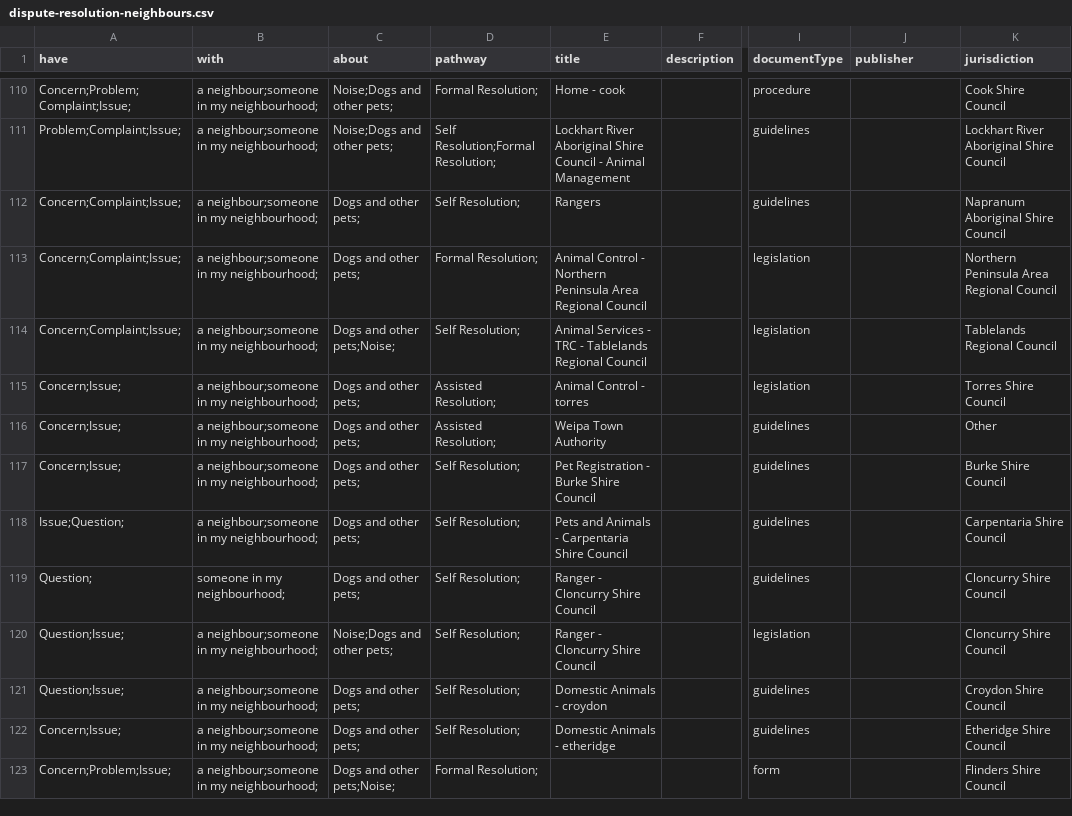
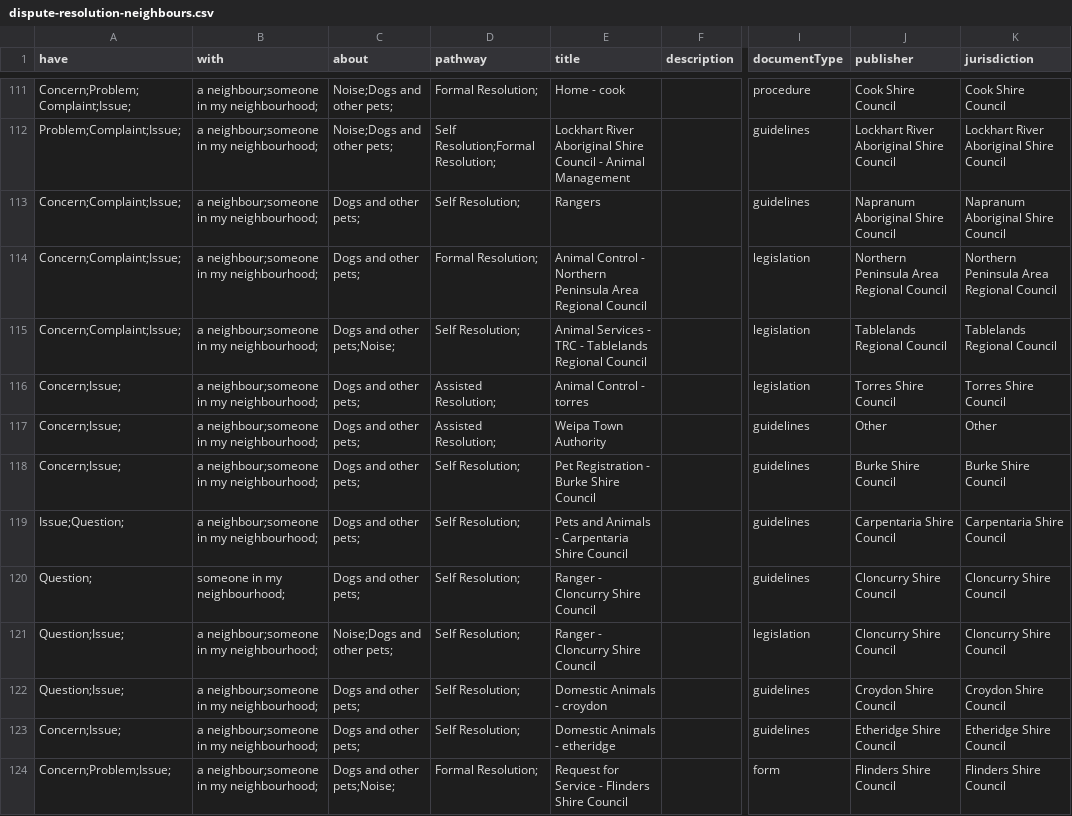
Before and after one commit to DTJustice/dispute-resolution-demo, a CSV file: dist/dispute-resolution-neighbours.csv, drawn as a sheet; only a part is shown, gaps mark what is left out; addresses are those after the commit; the diff covers the shown part only; the diff names each change by its address in the sheet, - before the commit and + after, or states it on an @@ line.

```diff
--- a/dist/dispute-resolution-neighbours.csv
+++ b/dist/dispute-resolution-neighbours.csv
-J111 (publisher): (empty)
+J111 (publisher): Cook Shire Council
-J112 (publisher): (empty)
+J112 (publisher): Lockhart River Aboriginal Shire Council
-J113 (publisher): (empty)
+J113 (publisher): Napranum Aboriginal Shire Council
-J114 (publisher): (empty)
+J114 (publisher): Northern Peninsula Area Regional Council
-J115 (publisher): (empty)
+J115 (publisher): Tablelands Regional Council
-J116 (publisher): (empty)
+J116 (publisher): Torres Shire Council
-J117 (publisher): (empty)
+J117 (publisher): Other
-J118 (publisher): (empty)
+J118 (publisher): Burke Shire Council
-J119 (publisher): (empty)
+J119 (publisher): Carpentaria Shire Council
-J120:J121 (publisher): (empty)
+J120:J121 (publisher): Cloncurry Shire Council
-J122 (publisher): (empty)
+J122 (publisher): Croydon Shire Council
-J123 (publisher): (empty)
+J123 (publisher): Etheridge Shire Council
-E124 (title): (empty)
+E124 (title): Request for Service - Flinders Shire Council
-J124 (publisher): (empty)
+J124 (publisher): Flinders Shire Council
```
Also changed, not shown: 1 added row, 2 removed rows and 129 edited cells elsewhere in this file, dist/dispute-resolution-neighbours-consolidated.csv, 3 other files.
